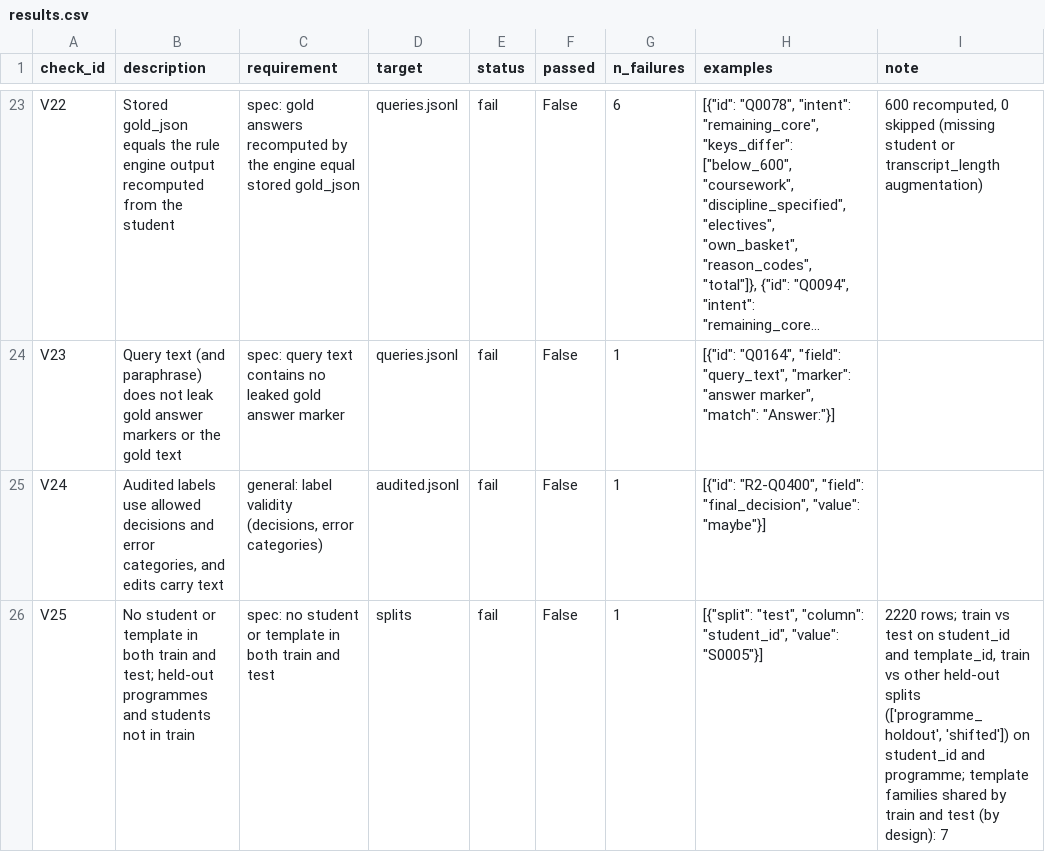
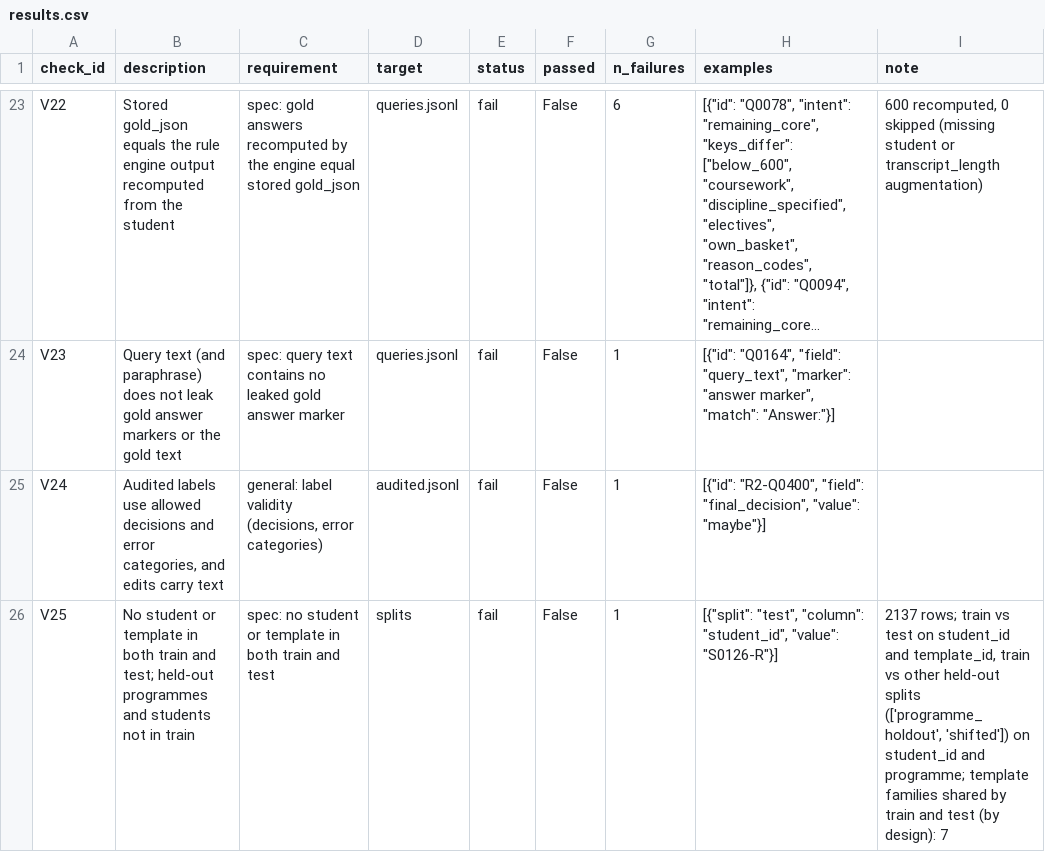
Before and after one commit to myankb08/IITGn-Academic-Advisor, a CSV file: supporting_files/B_validation/corrupted/results.csv, drawn as a sheet; only a part is shown, gaps mark what is left out; long unchanged cells end in ….

```diff
--- a/supporting_files/B_validation/corrupted/results.csv
+++ b/supporting_files/B_validation/corrupted/results.csv
@@ -25,2 +25,2 @@ V23,Query text (and paraphrase) does not leak gold answer markers or the gold te
 V24,"Audited labels use allowed decisions and error categories, and edits carry text","general: label validity (decisions, error categories)",audited.jsonl,fail,False,1,"[{""id"": ""R2-Q0400"", ""field"": ""final_decision"", ""value"": ""maybe""}]",
-V25,No student or template in both train and test; held-out programmes and students not in train,spec: no student or template in both train and test,splits,fail,False,1,"[{""split"": ""test"", ""column"": ""student_id"", ""value"": ""S0005""}]","2220 rows; train vs test on student_id and template_id, train vs other held-out splits (['programme_holdout', 'shifted']) on student_id and programme; template families shared by train and test (by design): 7"
+V25,No student or template in both train and test; held-out programmes and students not in train,spec: no student or template in both train and test,splits,fail,False,1,"[{""split"": ""test"", ""column"": ""student_id"", ""value"": ""S0126-R""}]","2137 rows; train vs test on student_id and template_id, train vs other held-out splits (['programme_holdout', 'shifted']) on student_id and programme; template families shared by train and test (by design): 7"
```
Also changed, not shown: data/raw/prereq_manual.csv, supporting_files/B_validation/processed/results.csv, 19 other files.
